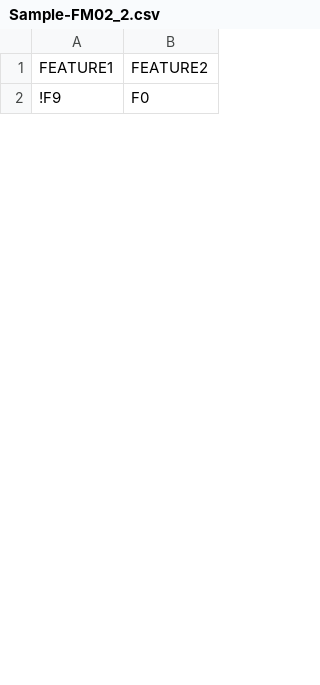
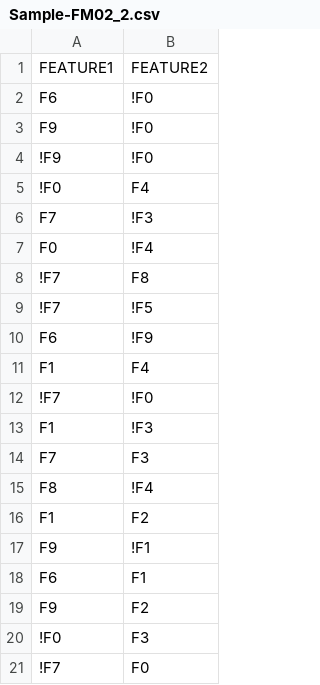
Before and after one commit to relhETSMTL/R-repository, a CSV file: FM-Visualization/FM-Pairs-Triplets/Sample-FM02_2.csv, drawn as a sheet; only a part is shown; the diff covers the shown part only.

```diff
--- a/FM-Visualization/FM-Pairs-Triplets/Sample-FM02_2.csv
+++ b/FM-Visualization/FM-Pairs-Triplets/Sample-FM02_2.csv
@@ -1,2 +1,21 @@
 FEATURE1,FEATURE2
-!F9,F0
+F6,!F0
+F9,!F0
+!F9,!F0
+!F0,F4
+F7,!F3
+F0,!F4
+!F7,F8
+!F7,!F5
+F6,!F9
+F1,F4
+!F7,!F0
+F1,!F3
+F7,F3
+F8,!F4
+F1,F2
+F9,!F1
+F6,F1
+F9,F2
+!F0,F3
+!F7,F0
```
Also changed, not shown: 15 added rows, 26 removed rows, 8 moved rows and 5 edited cells elsewhere in this file, FM-Visualization/FM-Pairs-Triplets/Sample-FM01_2.csv, FM-Visualization/FM-Pairs-Triplets/Sample-FM05_2.csv, 18 other files.
